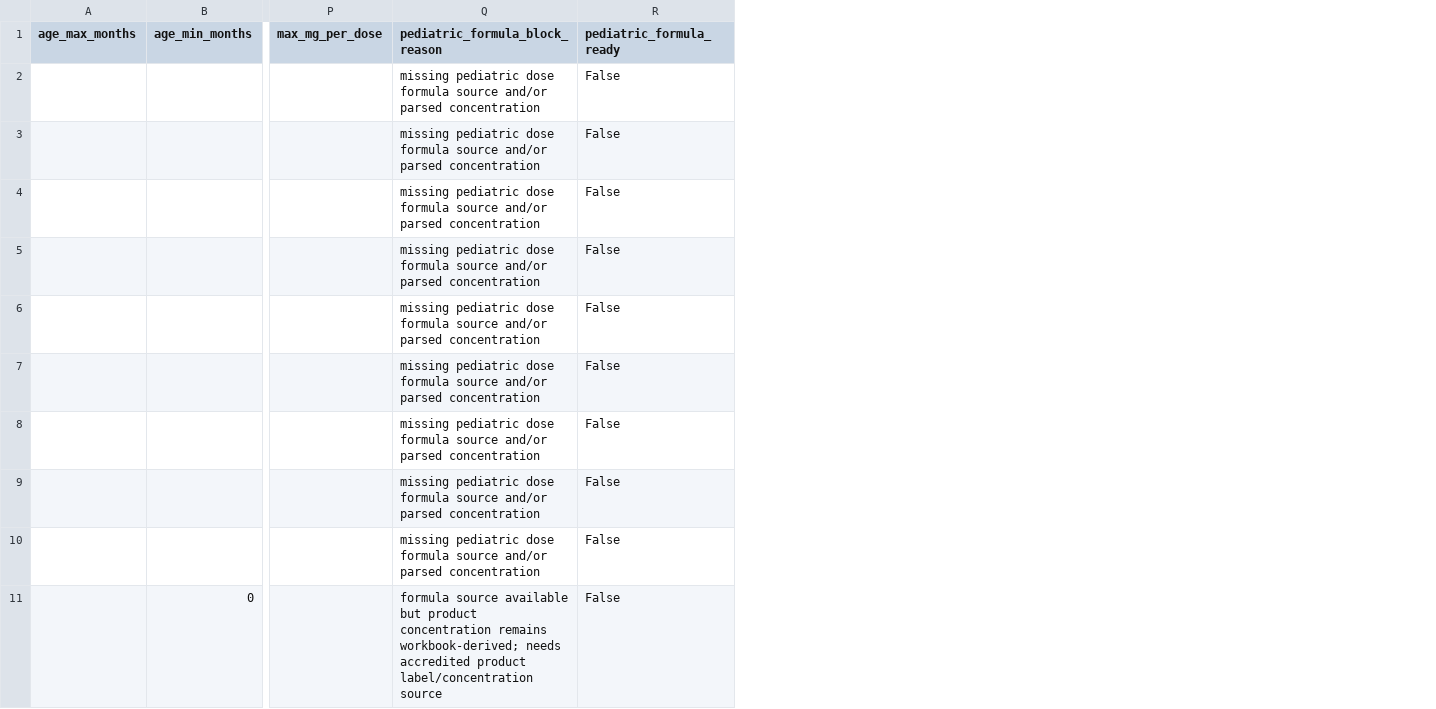
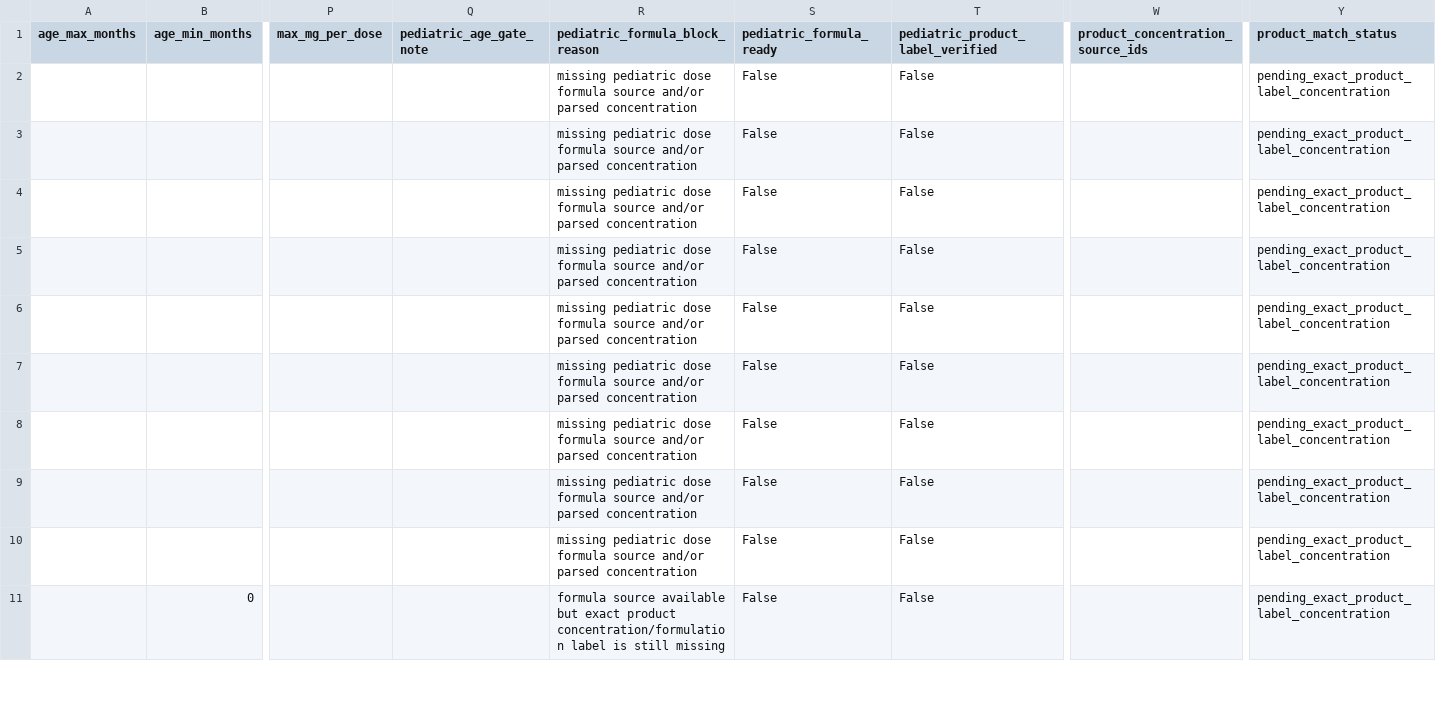
Before and after one commit to Enksodsoon/Druglist, a CSV file: reports/gold/pediatric_formula_gap_report.csv, drawn as a sheet; only a part is shown, gaps mark what is left out; addresses are those after the commit; the diff covers the shown part only; the diff names each change by its address in the sheet, - before the commit and + after, or states it on an @@ line.

```diff
--- a/reports/gold/pediatric_formula_gap_report.csv
+++ b/reports/gold/pediatric_formula_gap_report.csv
+column Q (pediatric_age_gate_note), empty
+column T (pediatric_product_label_verified), rows 2-11: all False
+column W (product_concentration_source_ids), empty
+column Y (product_match_status), rows 2-11: all pending_exact_product_label_concentration
-R11 (pediatric_formula_block_reason): …available but product concentration remains workbook-derived; needs accredited product label/concentration source
+R11 (pediatric_formula_block_reason): …available but exact product concentration/formulation label is still missing
```
Also changed, not shown: 4 removed rows and 8 edited cells elsewhere in this file, data/gold/review/reference_only_rows.csv, dist/gold/review/reference_only_rows.csv, 23 other files.
